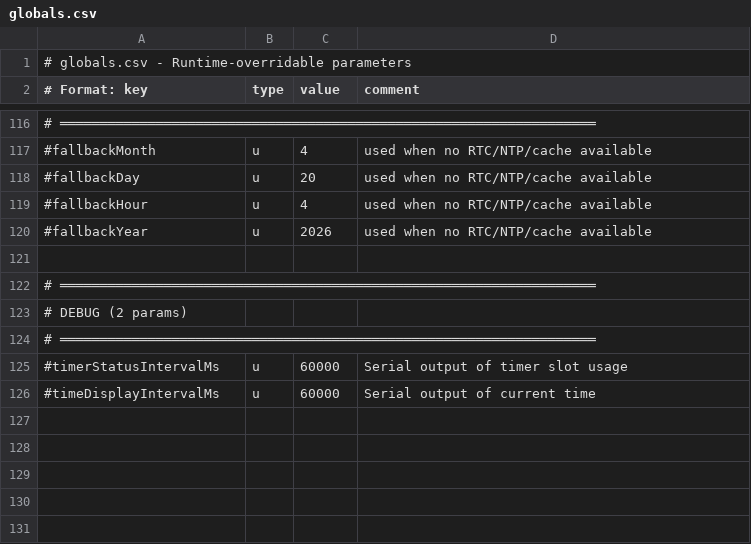
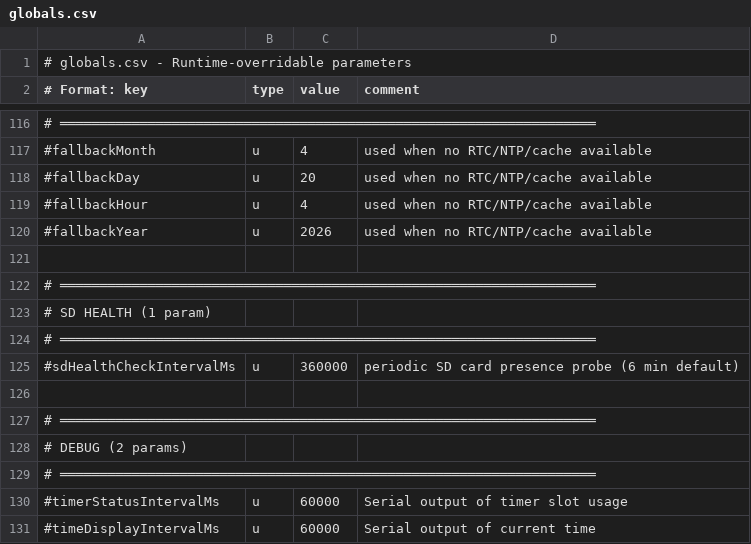
Before and after one commit to drJanW/Kwal27, a CSV file: sdroot/globals.csv, drawn as a sheet; only a part is shown, gaps mark what is left out; the diff names each change by its address in the sheet, - before the commit and + after, or states it on an @@ line.

```diff
--- a/sdroot/globals.csv
+++ b/sdroot/globals.csv
+row 123: # SD HEALTH (1 param)
+row 124: # ═══════════════════════════════════════════════════════════════════
+row 125: #sdHealthCheckIntervalMs | u | 360000 | periodic SD card presence probe (6 min default)
+row 126: (empty)
+row 127: # ═══════════════════════════════════════════════════════════════════
```
Also changed, not shown: 21 other files.
